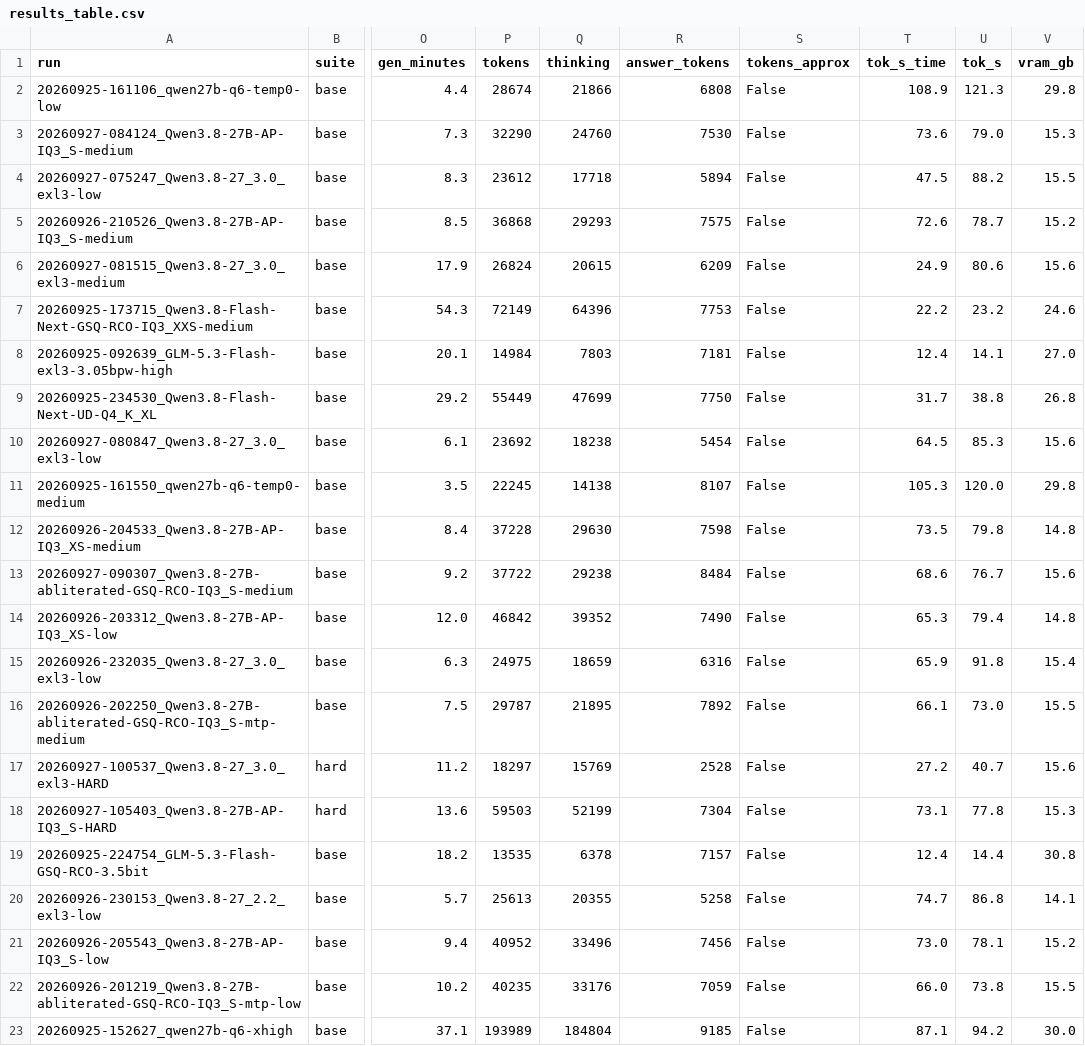
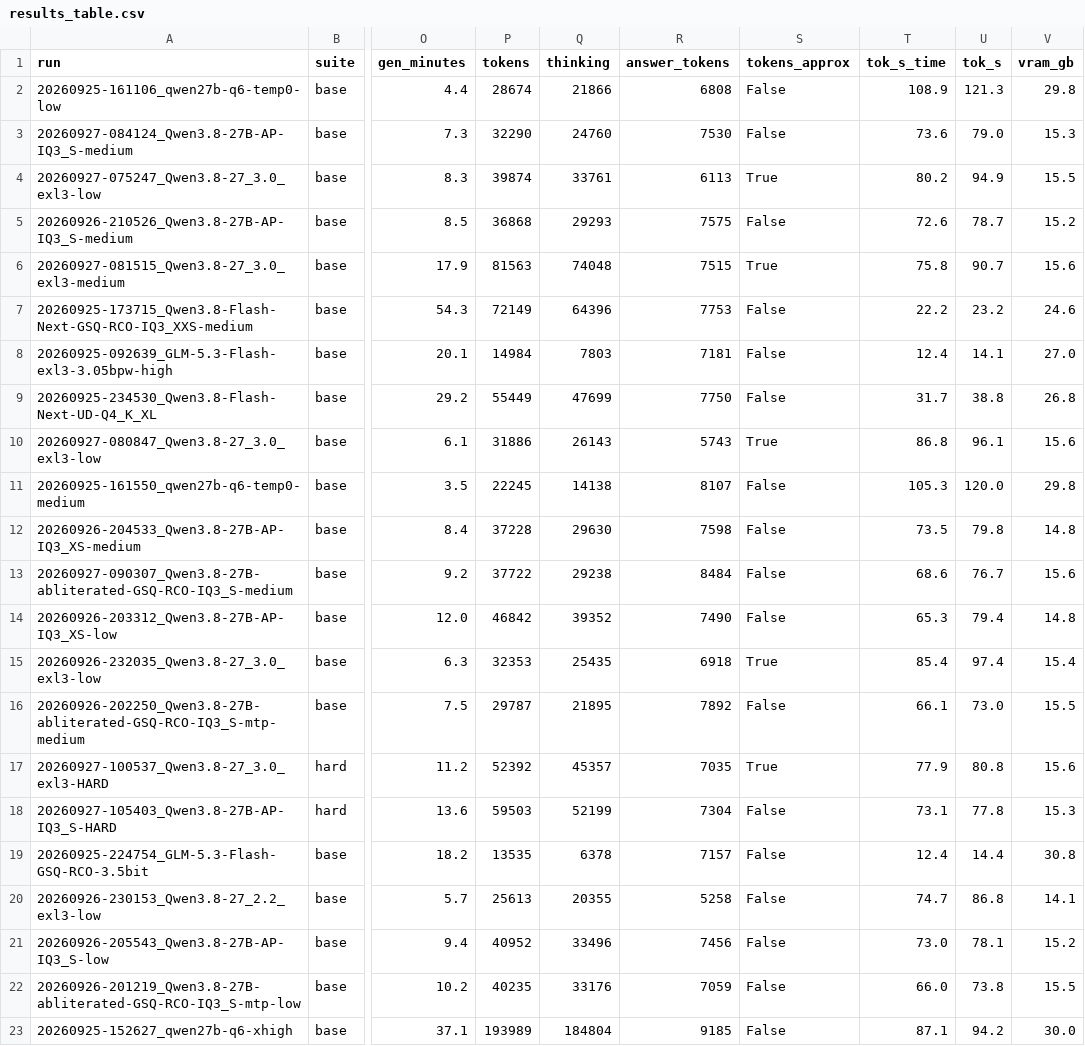
Before and after one commit to anbow1/llm-code-eval, a CSV file: results/results_table.csv, drawn as a sheet; only a part is shown, gaps mark what is left out; the diff covers the shown part only; the diff names each change by its address in the sheet, - before the commit and + after, or states it on an @@ line.

```diff
--- a/results/results_table.csv
+++ b/results/results_table.csv
-P4 (tokens): 23612
+P4 (tokens): 39874
-Q4 (thinking): 17718
+Q4 (thinking): 33761
-R4 (answer_tokens): 5894
+R4 (answer_tokens): 6113
-S4 (tokens_approx): False
+S4 (tokens_approx): True
-T4 (tok_s_time): 47.5
+T4 (tok_s_time): 80.2
-U4 (tok_s): 88.2
+U4 (tok_s): 94.9
-P6 (tokens): 26824
+P6 (tokens): 81563
-Q6 (thinking): 20615
+Q6 (thinking): 74048
-R6 (answer_tokens): 6209
+R6 (answer_tokens): 7515
-S6 (tokens_approx): False
+S6 (tokens_approx): True
-T6 (tok_s_time): 24.9
+T6 (tok_s_time): 75.8
-U6 (tok_s): 80.6
+U6 (tok_s): 90.7
-P10 (tokens): 23692
+P10 (tokens): 31886
-Q10 (thinking): 18238
+Q10 (thinking): 26143
-R10 (answer_tokens): 5454
+R10 (answer_tokens): 5743
-S10 (tokens_approx): False
+S10 (tokens_approx): True
-T10 (tok_s_time): 64.5
+T10 (tok_s_time): 86.8
-U10 (tok_s): 85.3
+U10 (tok_s): 96.1
-P15 (tokens): 24975
+P15 (tokens): 32353
-Q15 (thinking): 18659
+Q15 (thinking): 25435
-R15 (answer_tokens): 6316
+R15 (answer_tokens): 6918
-S15 (tokens_approx): False
+S15 (tokens_approx): True
-T15 (tok_s_time): 65.9
+T15 (tok_s_time): 85.4
-U15 (tok_s): 91.8
+U15 (tok_s): 97.4
-P17 (tokens): 18297
+P17 (tokens): 52392
-Q17 (thinking): 15769
+Q17 (thinking): 45357
-R17 (answer_tokens): 2528
+R17 (answer_tokens): 7035
-S17 (tokens_approx): False
+S17 (tokens_approx): True
-T17 (tok_s_time): 27.2
+T17 (tok_s_time): 77.9
-U17 (tok_s): 40.7
+U17 (tok_s): 80.8
```
Also changed, not shown: 63 edited cells elsewhere in this file, 22 other files.
